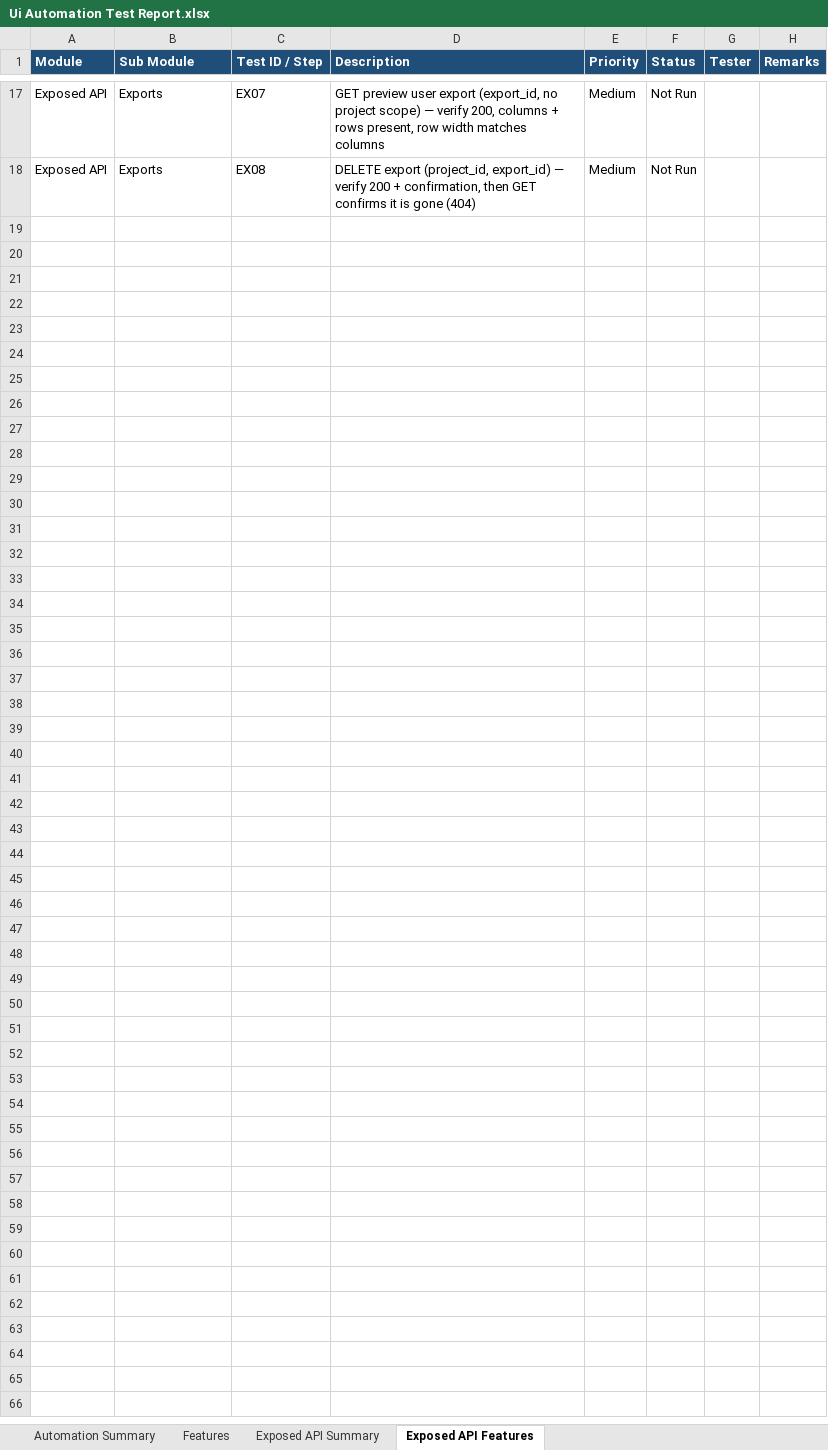
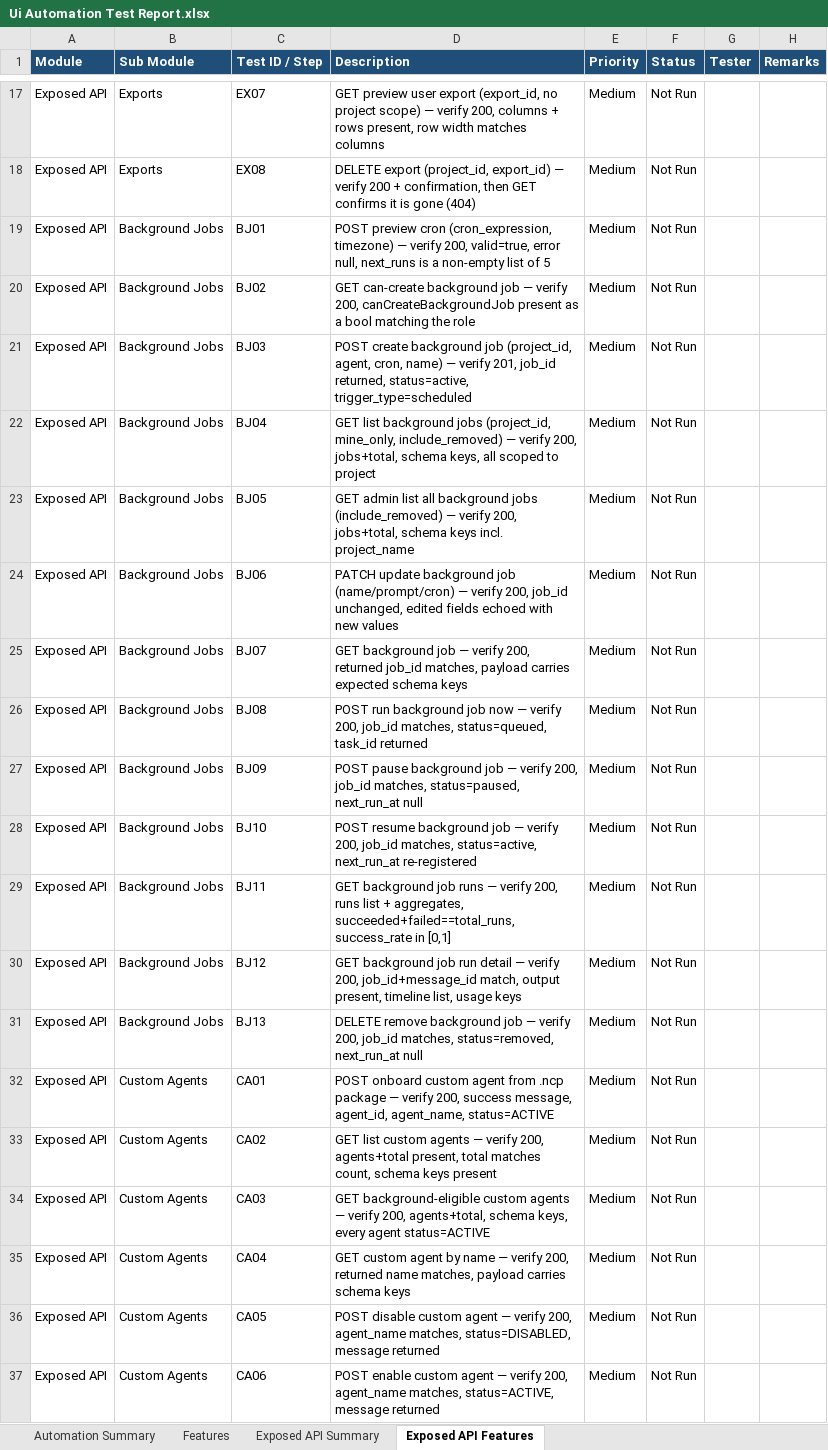
Before and after one commit to saikoushikaviz/NCP-exposed-API-validation, an Excel workbook: Ui Automation Test Report.xlsx, sheet Exposed API Features, drawn as a sheet; only a part is shown, gaps mark what is left out; values as stored, in another font and other column widths than the file's, no borders; the diff covers the shown part only; the diff names each change by its address in the sheet, - before the commit and + after, or states it on an @@ line.

```diff
--- a/Ui Automation Test Report.xlsx (sheet Exposed API Features)
+++ b/Ui Automation Test Report.xlsx (sheet Exposed API Features)
+row 19: Exposed API | Background Jobs | BJ01 | POST preview cron (cron_expression, timezone) — verify 200, valid=true, error null, next_runs is a non-empty list of 5 | Medium | Not Run
+row 20: Exposed API | Background Jobs | BJ02 | GET can-create background job — verify 200, canCreateBackgroundJob present as a bool matching the role | Medium | Not Run
+row 21: Exposed API | Background Jobs | BJ03 | POST create background job (project_id, agent, cron, name) — verify 201, job_id returned, status=active, trigger_type=scheduled | Medium | Not Run
+row 22: Exposed API | Background Jobs | BJ04 | GET list background jobs (project_id, mine_only, include_removed) — verify 200, jobs+total, schema keys, all scoped to project | Medium | Not Run
+row 23: Exposed API | Background Jobs | BJ05 | GET admin list all background jobs (include_removed) — verify 200, jobs+total, schema keys incl. project_name | Medium | Not Run
+row 24: Exposed API | Background Jobs | BJ06 | PATCH update background job (name/prompt/cron) — verify 200, job_id unchanged, edited fields echoed with new values | Medium | Not Run
+row 25: Exposed API | Background Jobs | BJ07 | GET background job — verify 200, returned job_id matches, payload carries expected schema keys | Medium | Not Run
+row 26: Exposed API | Background Jobs | BJ08 | POST run background job now — verify 200, job_id matches, status=queued, task_id returned | Medium | Not Run
+row 27: Exposed API | Background Jobs | BJ09 | POST pause background job — verify 200, job_id matches, status=paused, next_run_at null | Medium | Not Run
+row 28: Exposed API | Background Jobs | BJ10 | POST resume background job — verify 200, job_id matches, status=active, next_run_at re-registered | Medium | Not Run
+row 29: Exposed API | Background Jobs | BJ11 | GET background job runs — verify 200, runs list + aggregates, succeeded+failed==total_runs, success_rate in [0,1] | Medium | Not Run
+row 30: Exposed API | Background Jobs | BJ12 | GET background job run detail — verify 200, job_id+message_id match, output present, timeline list, usage keys | Medium | Not Run
+row 31: Exposed API | Background Jobs | BJ13 | DELETE remove background job — verify 200, job_id matches, status=removed, next_run_at null | Medium | Not Run
+row 32: Exposed API | Custom Agents | CA01 | POST onboard custom agent from .ncp package — verify 200, success message, agent_id, agent_name, status=ACTIVE | Medium | Not Run
+row 33: Exposed API | Custom Agents | CA02 | GET list custom agents — verify 200, agents+total present, total matches count, schema keys present | Medium | Not Run
+row 34: Exposed API | Custom Agents | CA03 | GET background-eligible custom agents — verify 200, agents+total, schema keys, every agent status=ACTIVE | Medium | Not Run
+row 35: Exposed API | Custom Agents | CA04 | GET custom agent by name — verify 200, returned name matches, payload carries schema keys | Medium | Not Run
+row 36: Exposed API | Custom Agents | CA05 | POST disable custom agent — verify 200, agent_name matches, status=DISABLED, message returned | Medium | Not Run
+row 37: Exposed API | Custom Agents | CA06 | POST enable custom agent — verify 200, agent_name matches, status=ACTIVE, message returned | Medium | Not Run
```
Also changed, not shown: 13 added rows elsewhere in this sheet, sheet Exposed API Summary, NCP_Exposed_API_Report.xlsx, 3 other files.
